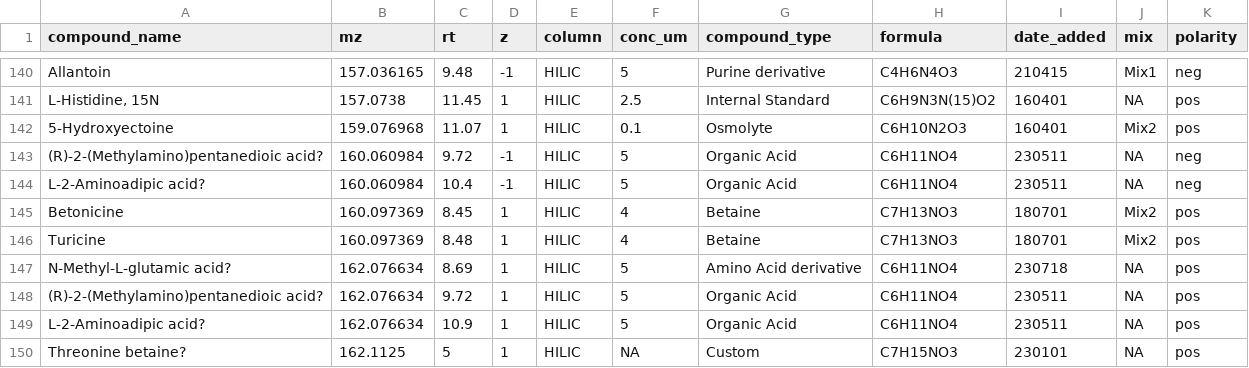
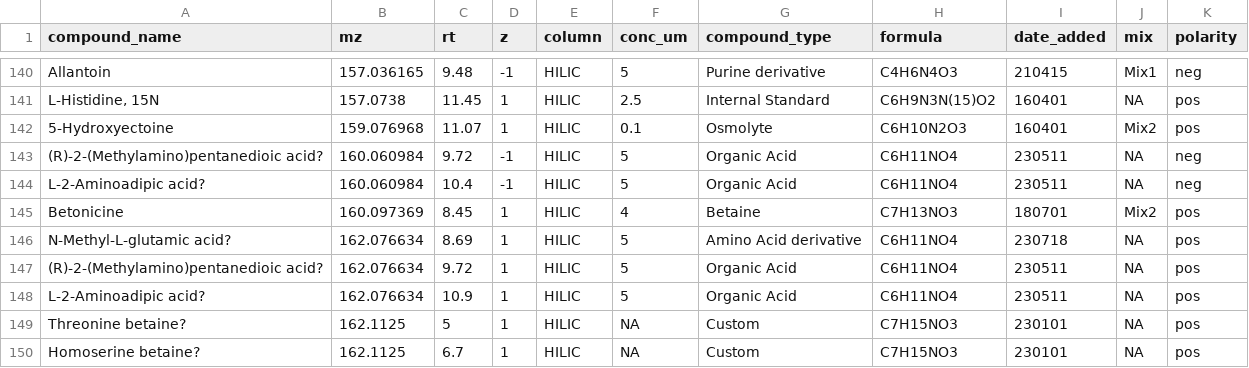
Before and after one commit to wkumler/PARAGON, a CSV file: metadata/all_stans.csv, drawn as a sheet; only a part is shown, gaps mark what is left out; the shorter side is filled out with more unchanged rows.

Commit message:
Removing turicine from standards list

```diff
--- a/metadata/all_stans.csv
+++ b/metadata/all_stans.csv
@@ -145,3 +145,2 @@ L-2-Aminoadipic acid?,160.060984,10.4,-1,HILIC,5,Organic Acid,C6H11NO4,230511,NA
 Betonicine,160.097369,8.45,1,HILIC,4,Betaine,C7H13NO3,180701,Mix2,pos
-Turicine,160.097369,8.48,1,HILIC,4,Betaine,C7H13NO3,180701,Mix2,pos
 N-Methyl-L-glutamic acid?,162.076634,8.69,1,HILIC,5,Amino Acid derivative,C6H11NO4,230718,NA,pos
```
Also changed, not shown: 1 other file.
